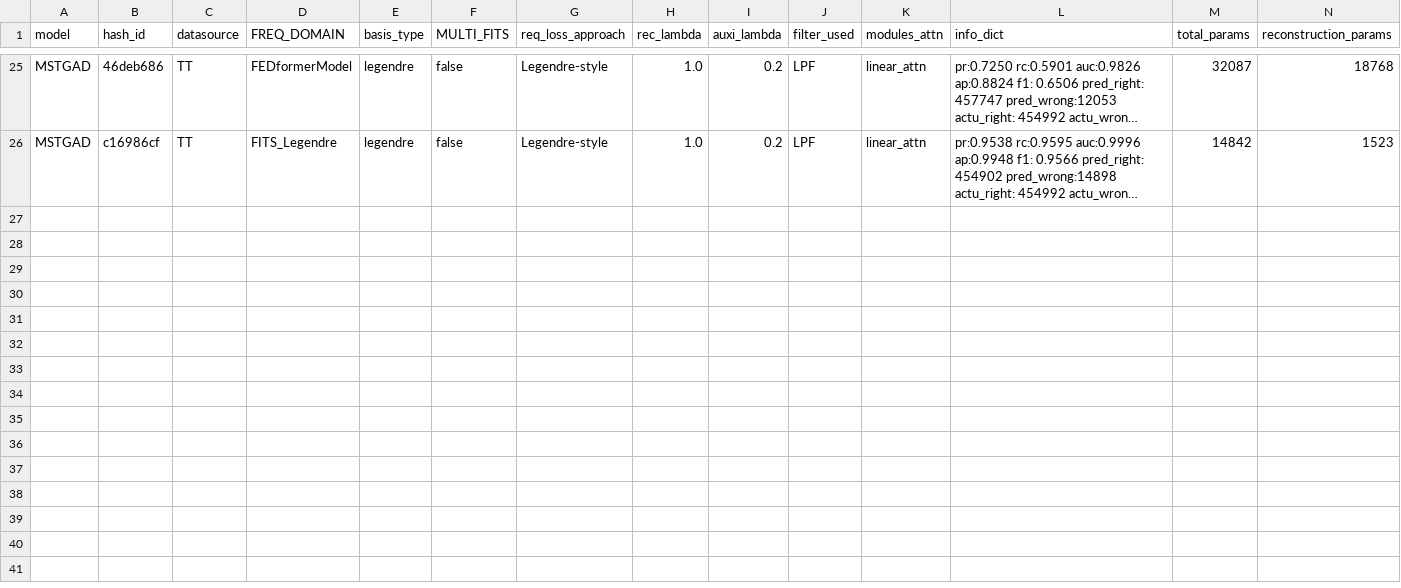
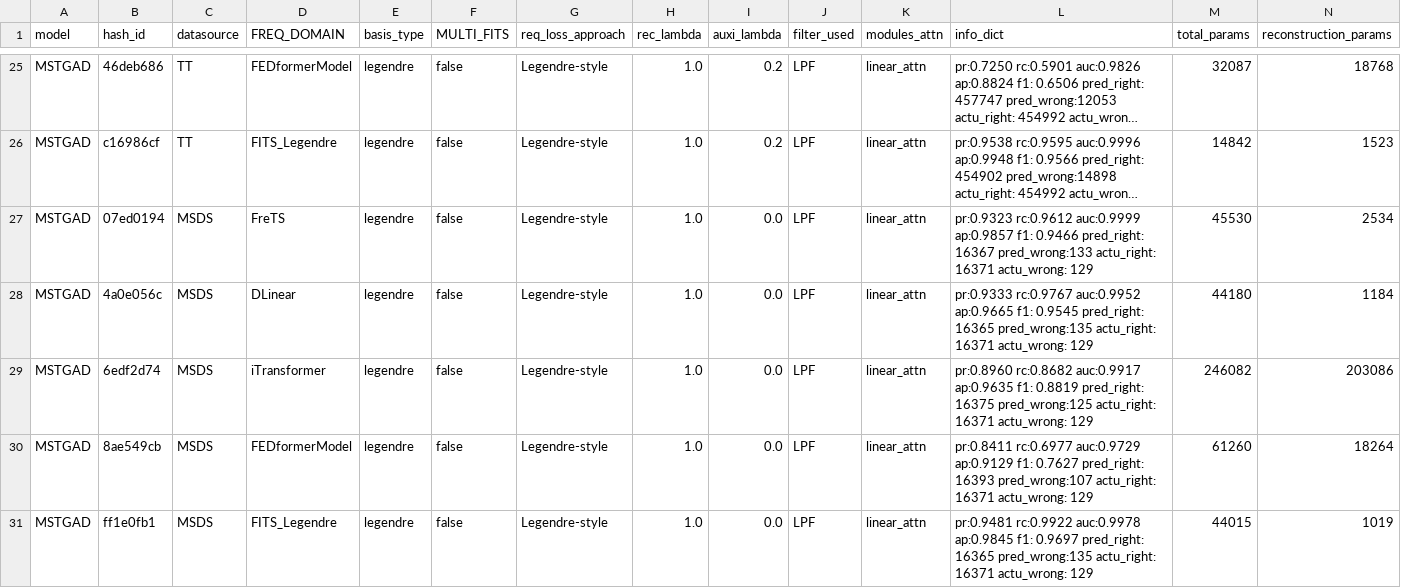
Before and after one commit to theamrzaki/MicroService_Twin_Original, a CSV file: result_journal/result_RQ2_architecture_updatedFreDF.csv, drawn as a sheet; only a part is shown, gaps mark what is left out; long unchanged cells end in …; rows hold the shown columns only; the diff names each change by its address in the sheet, - before the commit and + after, or states it on an @@ line.

```diff
--- a/result_journal/result_RQ2_architecture_updatedFreDF.csv
+++ b/result_journal/result_RQ2_architecture_updatedFreDF.csv
+row 27: MSTGAD | 07ed0194 | MSDS | FreTS | legendre | false | Legendre-style | 1.0 | 0.0 | LPF | linear_attn | pr:0.9323 rc:0.9612 auc:0.9999 ap:0.9857 f1: 0.9466 pred_right: 16367 pred_wrong:133 actu_right: 16371 actu_wrong: 129 | 45530 | 2534
+row 28: MSTGAD | 4a0e056c | MSDS | DLinear | legendre | false | Legendre-style | 1.0 | 0.0 | LPF | linear_attn | pr:0.9333 rc:0.9767 auc:0.9952 ap:0.9665 f1: 0.9545 pred_right: 16365 pred_wrong:135 actu_right: 16371 actu_wrong: 129 | 44180 | 1184
+row 29: MSTGAD | 6edf2d74 | MSDS | iTransformer | legendre | false | Legendre-style | 1.0 | 0.0 | LPF | linear_attn | pr:0.8960 rc:0.8682 auc:0.9917 ap:0.9635 f1: 0.8819 pred_right: 16375 pred_wrong:125 actu_right: 16371 actu_wrong: 129 | 246082 | 203086
+row 30: MSTGAD | 8ae549cb | MSDS | FEDformerModel | legendre | false | Legendre-style | 1.0 | 0.0 | LPF | linear_attn | pr:0.8411 rc:0.6977 auc:0.9729 ap:0.9129 f1: 0.7627 pred_right: 16393 pred_wrong:107 actu_right: 16371 actu_wrong: 129 | 61260 | 18264
+row 31: MSTGAD | ff1e0fb1 | MSDS | FITS_Legendre | legendre | false | Legendre-style | 1.0 | 0.0 | LPF | linear_attn | pr:0.9481 rc:0.9922 auc:0.9978 ap:0.9845 f1: 0.9697 pred_right: 16365 pred_wrong:135 actu_right: 16371 actu_wrong: 129 | 44015 | 1019
```
Also changed, not shown: 1 other file.
